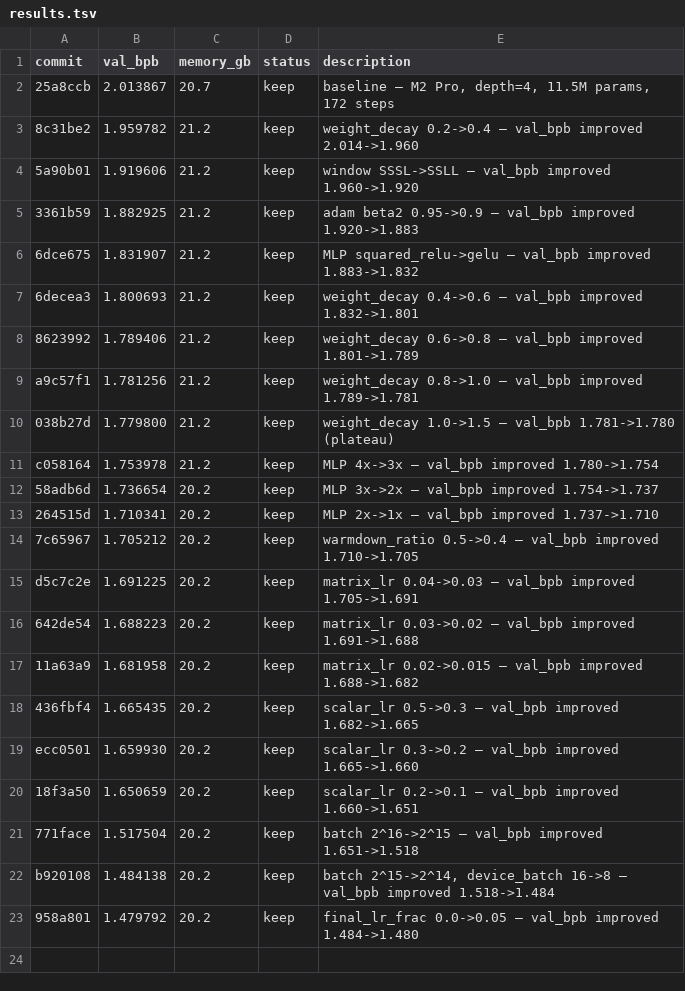
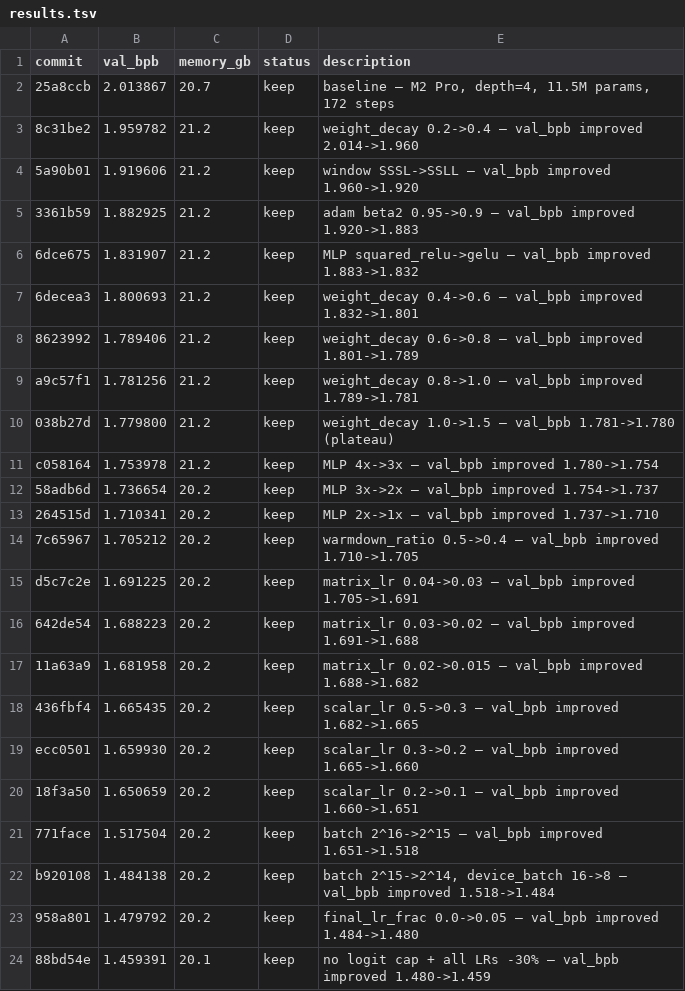
Before and after one commit to PersonalRec/GPT-autoresearch, a TSV file: results.tsv, drawn as a sheet; the diff names each change by its address in the sheet, - before the commit and + after, or states it on an @@ line.

```diff
--- a/results.tsv
+++ b/results.tsv
+row 24: 88bd54e | 1.459391 | 20.1 | keep | no logit cap + all LRs -30% — val_bpb improved 1.480->1.459
```
Also changed, not shown: dojo_results.tsv, loop_results.tsv, 1 other file.
